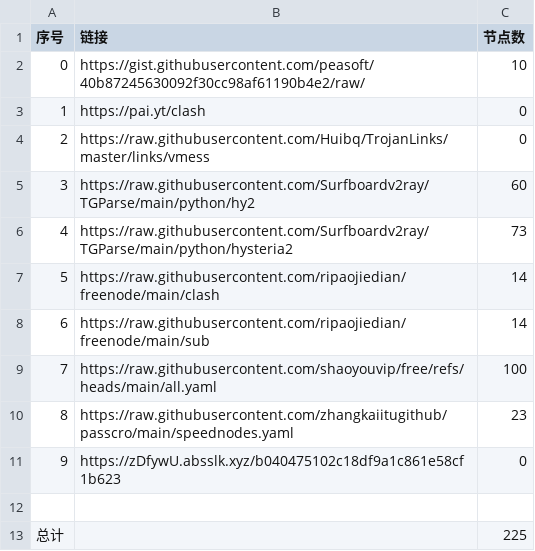
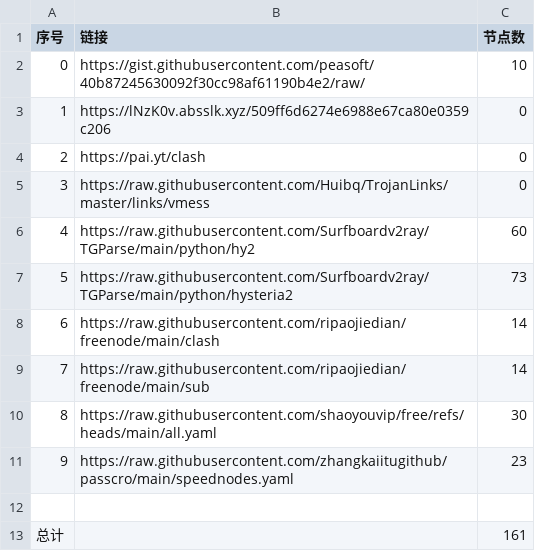
Before and after one commit to Baobei321/-NoMoreWalls, a CSV file: list_result.csv, drawn as a sheet; removed rows and columns are numbered as before the commit, all else as after; the diff names each change by its address in the sheet, - before the commit and + after, or states it on an @@ line.

```diff
--- a/list_result.csv
+++ b/list_result.csv
+row 3: 1 | https://lNzK0v.absslk.xyz/509ff6d6274e6988e67ca80e0359c206 | 0
@@ column A (序号) renumbered between rows 4 and 11 @@
-C10 (节点数): 100
+C10 (节点数): 30
-row 11: 9 | https://zDfywU.absslk.xyz/b040475102c18df9a1c861e58cf1b623 | 0
-C13 (节点数): 225
+C13 (节点数): 161
```
Also changed, not shown: 23 other files.
